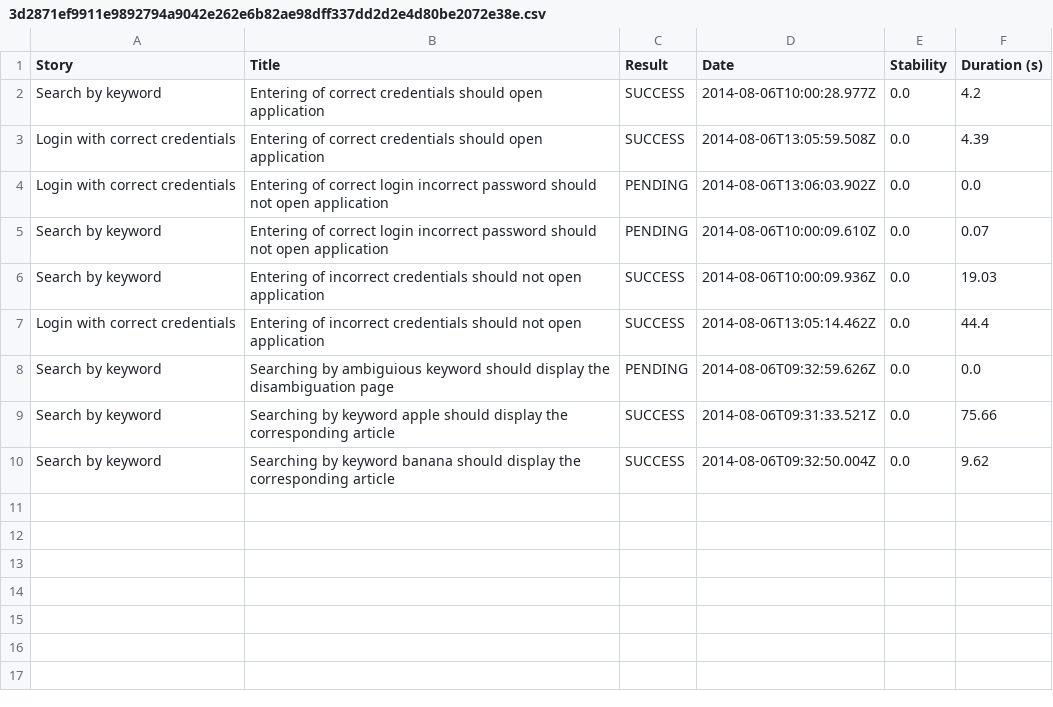
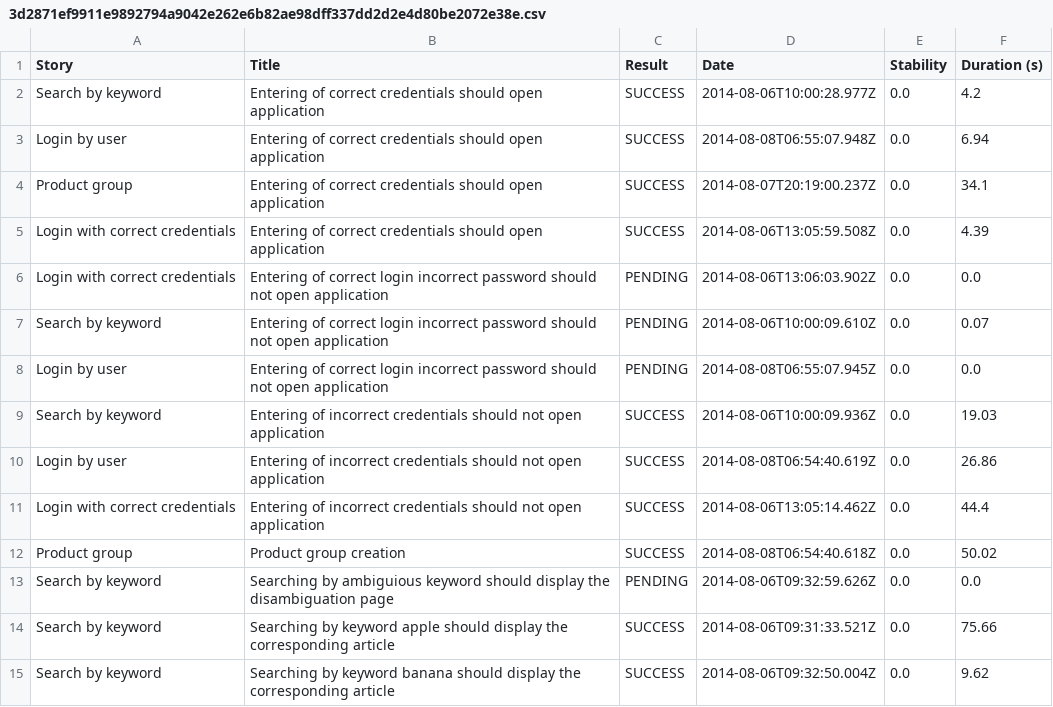
Before and after one commit to leonata/tests, a CSV file: TpaThucy/target/site/thucydides/3d2871ef9911e9892794a9042e262e6b82ae98dff337dd2d2e4d80be2072e38e.csv, drawn as a sheet.

```diff
--- a/TpaThucy/target/site/thucydides/3d2871ef9911e9892794a9042e262e6b82ae98dff337dd2d2e4d80be2072e38e.csv
+++ b/TpaThucy/target/site/thucydides/3d2871ef9911e9892794a9042e262e6b82ae98dff337dd2d2e4d80be2072e38e.csv
@@ -2,2 +2,4 @@
 "Search by keyword","Entering of correct credentials should open application","SUCCESS","2014-08-06T10:00:28.977Z","0.0","4.2"
+"Login by user","Entering of correct credentials should open application","SUCCESS","2014-08-08T06:55:07.948Z","0.0","6.94"
+"Product group","Entering of correct credentials should open application","SUCCESS","2014-08-07T20:19:00.237Z","0.0","34.1"
 "Login with correct credentials","Entering of correct credentials should open application","SUCCESS","2014-08-06T13:05:59.508Z","0.0","4.39"
@@ -5,4 +7,7 @@
 "Search by keyword","Entering of correct login incorrect password  should not open application","PENDING","2014-08-06T10:00:09.610Z","0.0","0.07"
+"Login by user","Entering of correct login incorrect password  should not open application","PENDING","2014-08-08T06:55:07.945Z","0.0","0.0"
 "Search by keyword","Entering of incorrect credentials should not open application","SUCCESS","2014-08-06T10:00:09.936Z","0.0","19.03"
+"Login by user","Entering of incorrect credentials should not open application","SUCCESS","2014-08-08T06:54:40.619Z","0.0","26.86"
 "Login with correct credentials","Entering of incorrect credentials should not open application","SUCCESS","2014-08-06T13:05:14.462Z","0.0","44.4"
+"Product group","Product group creation","SUCCESS","2014-08-08T06:54:40.618Z","0.0","50.02"
 "Search by keyword","Searching by ambiguious keyword should display the disambiguation page","PENDING","2014-08-06T09:32:59.626Z","0.0","0.0"
```
Also changed, not shown: TpaThucy/target/site/thucydides/01f5288b80adbd3af52a8ed68a4a616d3164f750229f80da1ef344382d948835.csv, TpaThucy/target/site/thucydides/231683cf0ba1448294ec2674f30c91284435b458b3f71e6430810bd32d26937a.csv, 50 other files.
